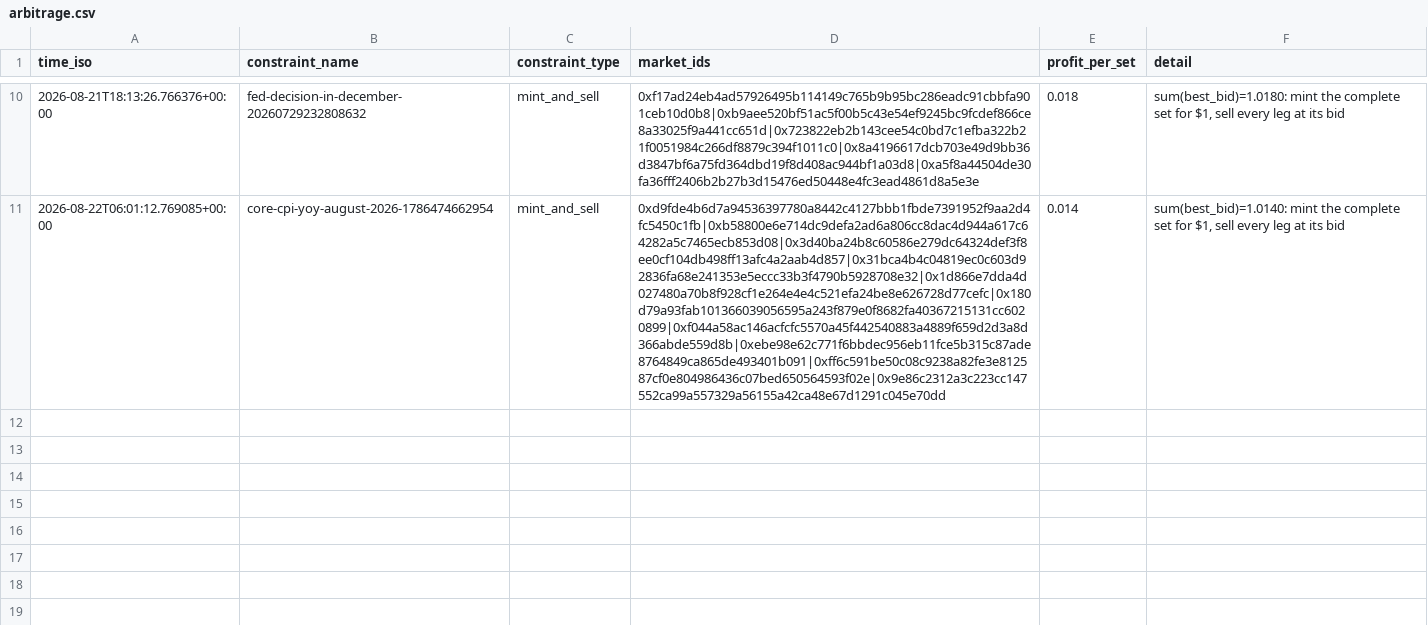
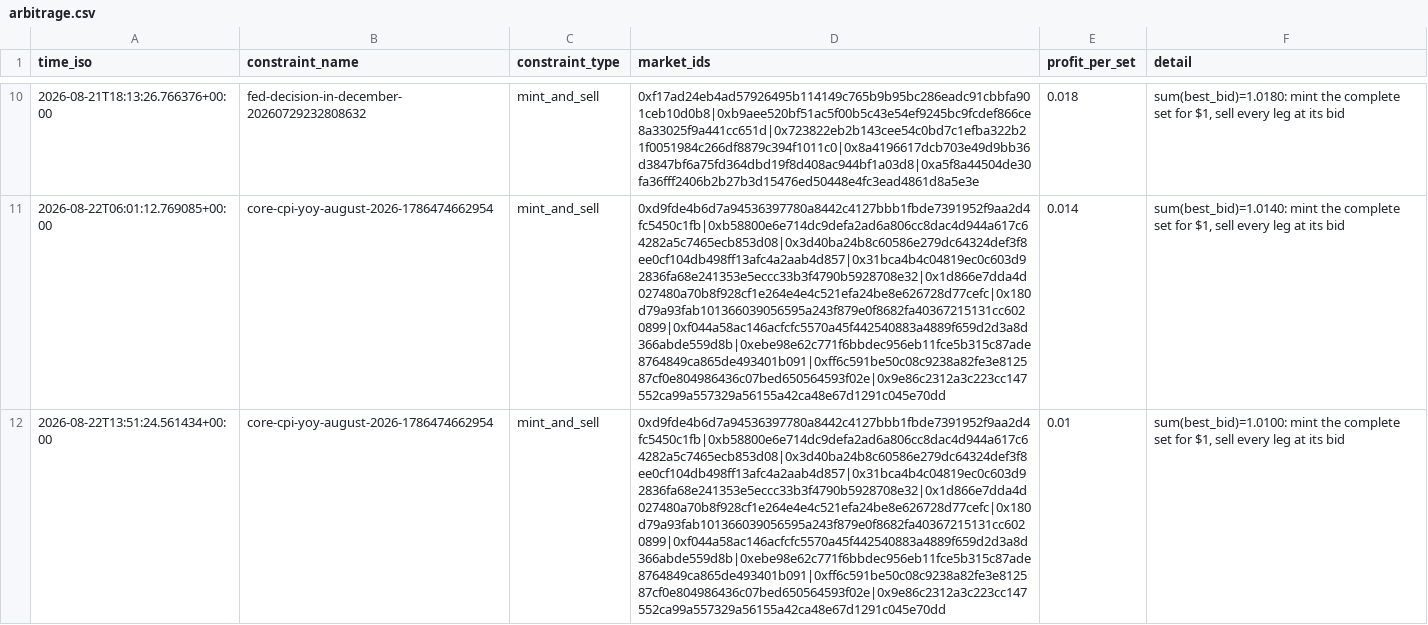
Before and after one commit to j-sasson/polymarket-mm, a CSV file: data/live/arbitrage.csv, drawn as a sheet; only a part is shown, gaps mark what is left out; the diff names each change by its address in the sheet, - before the commit and + after, or states it on an @@ line.

```diff
--- a/data/live/arbitrage.csv
+++ b/data/live/arbitrage.csv
+row 12: 2026-08-22T13:51:24.561434+00:00 | core-cpi-yoy-august-2026-1786474662954 | mint_and_sell | 0xd9fde4b6d7a94536397780a8442c4127bbb1fbde7391952f9aa2d4fc5450c1fb|0xb58800e6e714dc9defa2ad6a806cc8dac4d944a617c64282a5c7465ecb853d08|0x3d40ba24b8c60586e279dc64324def3f8ee0cf104db498ff13afc4a2aab4d857|0x31bca4b4c04819ec0c603d92836fa68e241353e5eccc33b3f4790b5928708e32|0x1d866e7dda4d027480a70b8f928cf1e264e4e4c521efa24be8e626728d77cefc|0x180d79a93fab101366039056595a243f879e0f8682fa40367215131cc6020899|0xf044a58ac146acfcfc5570a45f442540883a4889f659d2d3a8d366abde559d8b|0xebe98e62c771f6bbdec956eb11fce5b315c87ade8764849ca865de493401b091|0xff6c591be50c08c9238a82fe3e812587cf0e804986436c07bed650564593f02e|0x9e86c2312a3c223cc147552ca99a557329a56155a42ca48e67d1291c045e70dd | 0.01 | sum(best_bid)=1.0100: mint the complete set for $1, sell every leg at its bid
```
Also changed, not shown: 2 other files.
